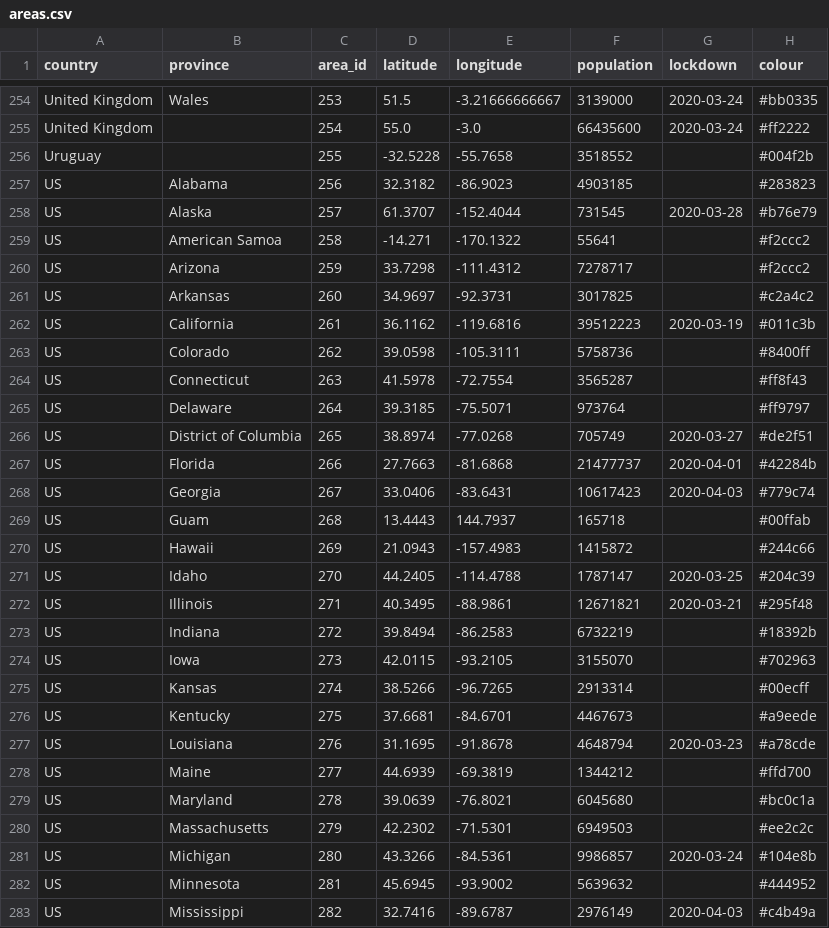
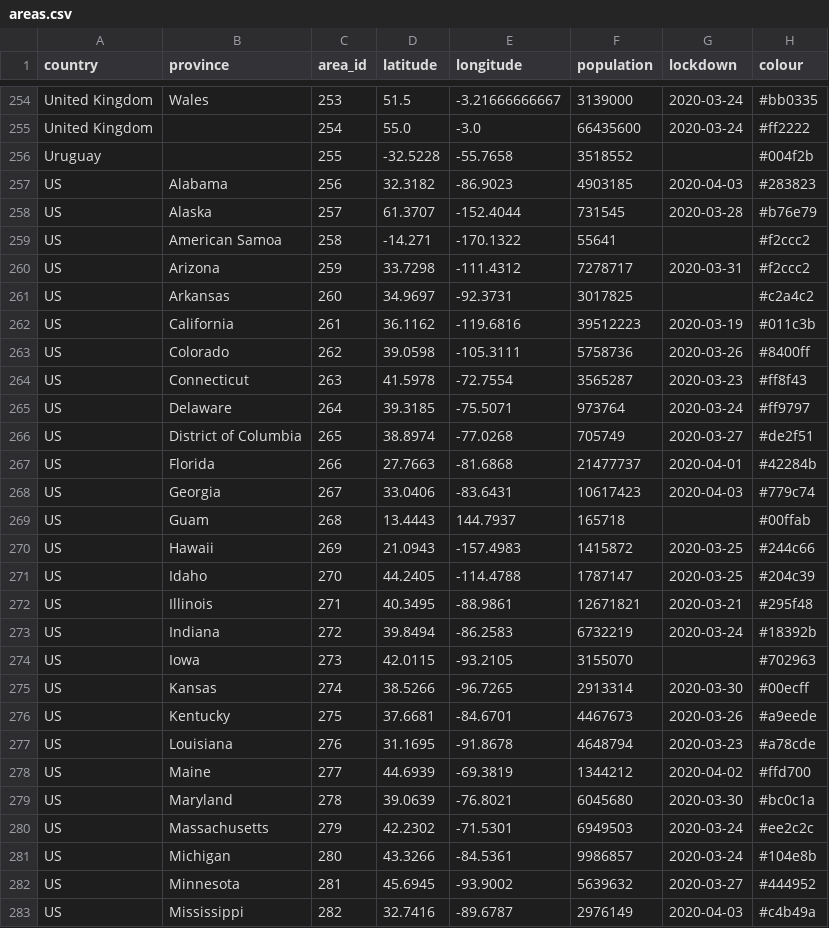
Before and after one commit to kennygrant/coronavirus, a CSV file: data/areas.csv, drawn as a sheet; only a part is shown, gaps mark what is left out; the diff covers the shown part only.

Commit message:
Add lockdown dates

```diff
--- a/data/areas.csv
+++ b/data/areas.csv
@@ -256,11 +256,11 @@ United Kingdom,,254,55.0,-3.0,66435600,2020-03-24,#ff2222
 Uruguay,,255,-32.5228,-55.7658,3518552,,#004f2b
-US,Alabama,256,32.3182,-86.9023,4903185,,#283823
+US,Alabama,256,32.3182,-86.9023,4903185,2020-04-03,#283823
 US,Alaska,257,61.3707,-152.4044,731545,2020-03-28,#b76e79
 US,American Samoa,258,-14.271,-170.1322,55641,,#f2ccc2
-US,Arizona,259,33.7298,-111.4312,7278717,,#f2ccc2
+US,Arizona,259,33.7298,-111.4312,7278717,2020-03-31,#f2ccc2
 US,Arkansas,260,34.9697,-92.3731,3017825,,#c2a4c2
 US,California,261,36.1162,-119.6816,39512223,2020-03-19,#011c3b
-US,Colorado,262,39.0598,-105.3111,5758736,,#8400ff
-US,Connecticut,263,41.5978,-72.7554,3565287,,#ff8f43
-US,Delaware,264,39.3185,-75.5071,973764,,#ff9797
+US,Colorado,262,39.0598,-105.3111,5758736,2020-03-26,#8400ff
+US,Connecticut,263,41.5978,-72.7554,3565287,2020-03-23,#ff8f43
+US,Delaware,264,39.3185,-75.5071,973764,2020-03-24,#ff9797
 US,District of Columbia,265,38.8974,-77.0268,705749,2020-03-27,#de2f51
@@ -269,15 +269,15 @@ US,Georgia,267,33.0406,-83.6431,10617423,2020-04-03,#779c74
 US,Guam,268,13.4443,144.7937,165718,,#00ffab
-US,Hawaii,269,21.0943,-157.4983,1415872,,#244c66
+US,Hawaii,269,21.0943,-157.4983,1415872,2020-03-25,#244c66
 US,Idaho,270,44.2405,-114.4788,1787147,2020-03-25,#204c39
 US,Illinois,271,40.3495,-88.9861,12671821,2020-03-21,#295f48
-US,Indiana,272,39.8494,-86.2583,6732219,,#18392b
+US,Indiana,272,39.8494,-86.2583,6732219,2020-03-24,#18392b
 US,Iowa,273,42.0115,-93.2105,3155070,,#702963
-US,Kansas,274,38.5266,-96.7265,2913314,,#00ecff
-US,Kentucky,275,37.6681,-84.6701,4467673,,#a9eede
+US,Kansas,274,38.5266,-96.7265,2913314,2020-03-30,#00ecff
+US,Kentucky,275,37.6681,-84.6701,4467673,2020-03-26,#a9eede
 US,Louisiana,276,31.1695,-91.8678,4648794,2020-03-23,#a78cde
-US,Maine,277,44.6939,-69.3819,1344212,,#ffd700
-US,Maryland,278,39.0639,-76.8021,6045680,,#bc0c1a
-US,Massachusetts,279,42.2302,-71.5301,6949503,,#ee2c2c
+US,Maine,277,44.6939,-69.3819,1344212,2020-04-02,#ffd700
+US,Maryland,278,39.0639,-76.8021,6045680,2020-03-30,#bc0c1a
+US,Massachusetts,279,42.2302,-71.5301,6949503,2020-03-24,#ee2c2c
 US,Michigan,280,43.3266,-84.5361,9986857,2020-03-24,#104e8b
-US,Minnesota,281,45.6945,-93.9002,5639632,,#444952
+US,Minnesota,281,45.6945,-93.9002,5639632,2020-03-27,#444952
 US,Mississippi,282,32.7416,-89.6787,2976149,2020-04-03,#c4b49a
```
Also changed, not shown: 25 edited cells elsewhere in this file.
